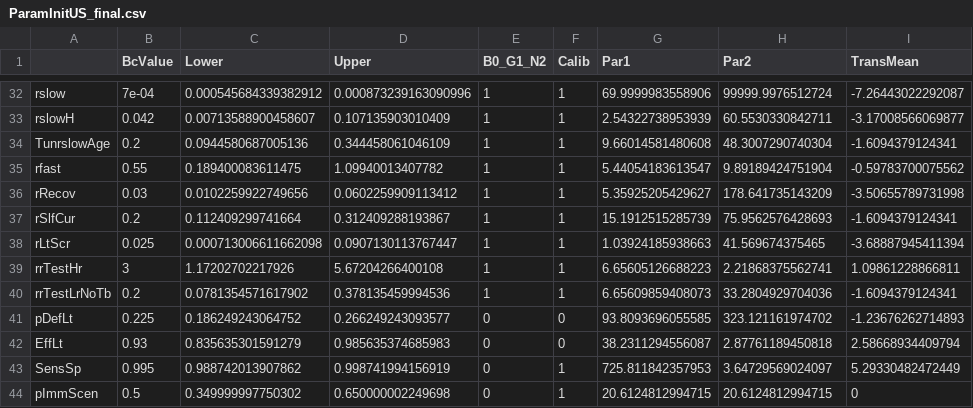
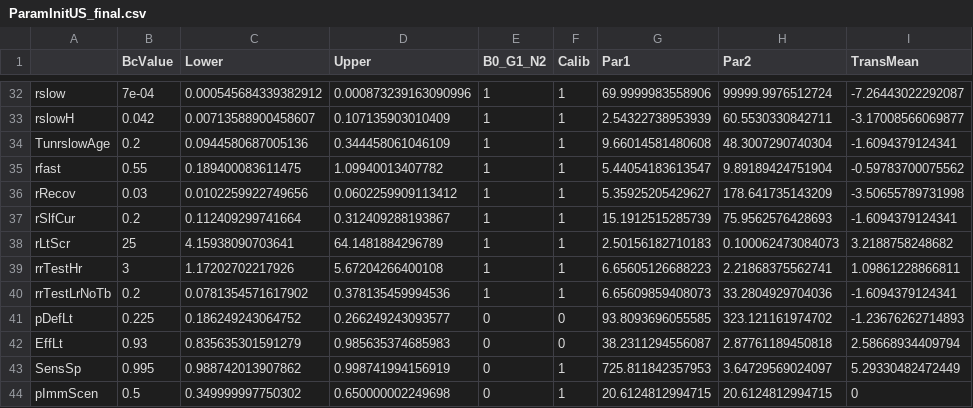
Before and after one commit to PPML/MITUS, a CSV file: inst/extdata/US/ParamInitUS_final.csv, drawn as a sheet; only a part is shown, gaps mark what is left out.

Commit message:
new data for a scaled rLtScr so gamma dist mode further from zero

```diff
--- a/inst/extdata/US/ParamInitUS_final.csv
+++ b/inst/extdata/US/ParamInitUS_final.csv
@@ -37,3 +37,3 @@
 "rSlfCur",0.2,0.112409299741664,0.312409288193867,1,1,15.1912515285739,75.9562576428693,-1.6094379124341
-"rLtScr",0.025,0.000713006611662098,0.0907130113767447,1,1,1.03924185938663,41.569674375465,-3.68887945411394
+"rLtScr",25,4.15938090703641,64.1481884296789,1,1,2.50156182710183,0.100062473084073,3.2188758248682
 "rrTestHr",3,1.17202702217926,5.67204266400108,1,1,6.65605126688223,2.21868375562741,1.09861228866811
```
Also changed, not shown: inst/extdata/US/ParamInitUS.csv, 4 other files.
